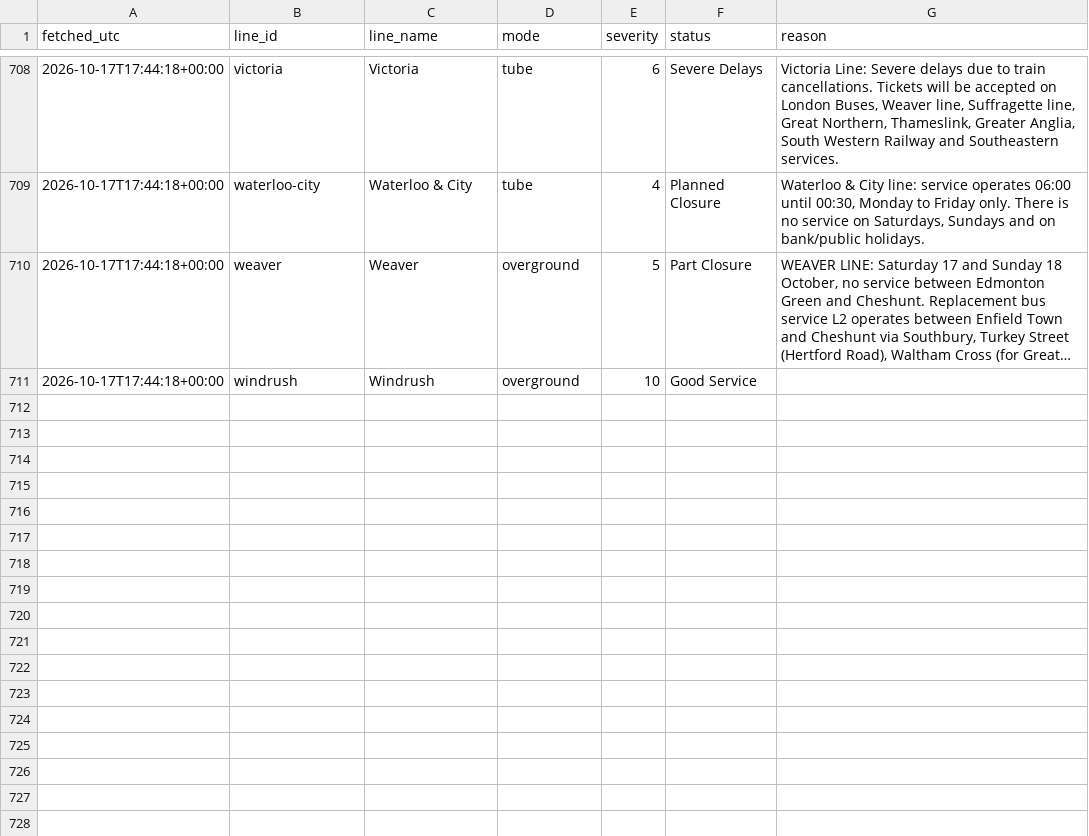
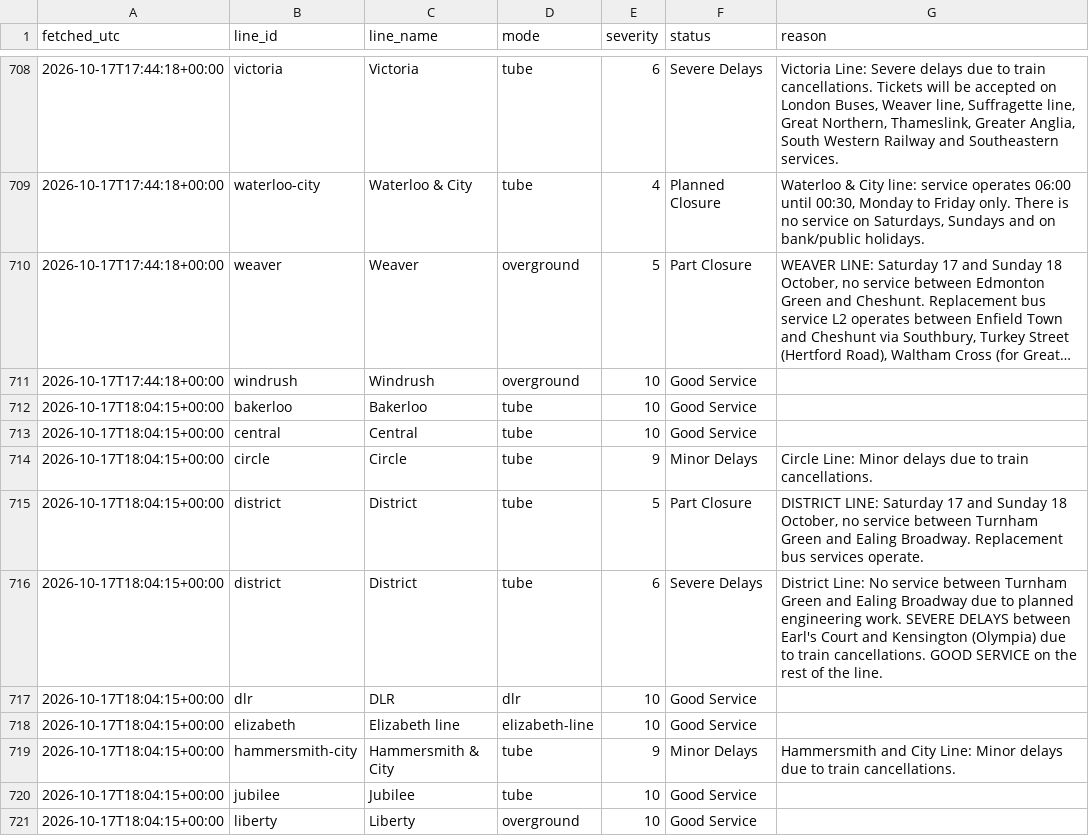
Before and after one commit to Mihir-wbs/london-tube-crowding, a CSV file: data/raw/status/2026-10-17.csv, drawn as a sheet; only a part is shown, gaps mark what is left out; long unchanged cells end in …; the diff covers the shown part only; the diff names each change by its address in the sheet, - before the commit and + after, or states it on an @@ line.

```diff
--- a/data/raw/status/2026-10-17.csv
+++ b/data/raw/status/2026-10-17.csv
+row 712: 2026-10-17T18:04:15+00:00 | bakerloo | Bakerloo | tube | 10 | Good Service
+row 713: 2026-10-17T18:04:15+00:00 | central | Central | tube | 10 | Good Service
+row 714: 2026-10-17T18:04:15+00:00 | circle | Circle | tube | 9 | Minor Delays | Circle Line: Minor delays due to train cancellations.
+row 715: 2026-10-17T18:04:15+00:00 | district | District | tube | 5 | Part Closure | DISTRICT LINE: Saturday 17 and Sunday 18 October, no service between Turnham Green and Ealing Broadway. Replacement bus services operate.
+row 716: 2026-10-17T18:04:15+00:00 | district | District | tube | 6 | Severe Delays | District Line: No service between Turnham Green and Ealing Broadway due to planned engineering work. SEVERE DELAYS between Earl's Court and Kensington (Olympia) due to train cancellations. GOOD SERVICE on the rest of the line.
+row 717: 2026-10-17T18:04:15+00:00 | dlr | DLR | dlr | 10 | Good Service
+row 718: 2026-10-17T18:04:15+00:00 | elizabeth | Elizabeth line | elizabeth-line | 10 | Good Service
+row 719: 2026-10-17T18:04:15+00:00 | hammersmith-city | Hammersmith & City | tube | 9 | Minor Delays | Hammersmith and City Line: Minor delays due to train cancellations.
+row 720: 2026-10-17T18:04:15+00:00 | jubilee | Jubilee | tube | 10 | Good Service
+row 721: 2026-10-17T18:04:15+00:00 | liberty | Liberty | overground | 10 | Good Service
```
Also changed, not shown: 10 added rows elsewhere in this file, data/raw/crowding/2026-10-17.csv, data/raw/weather/2026-10-17.csv.
